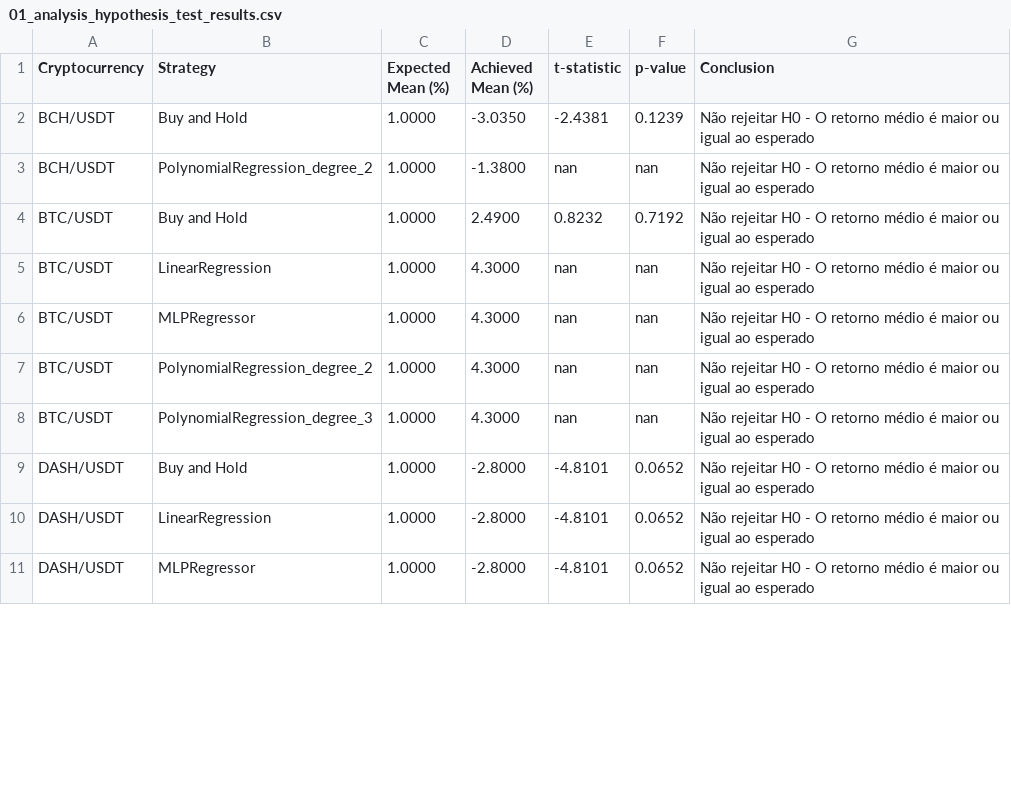
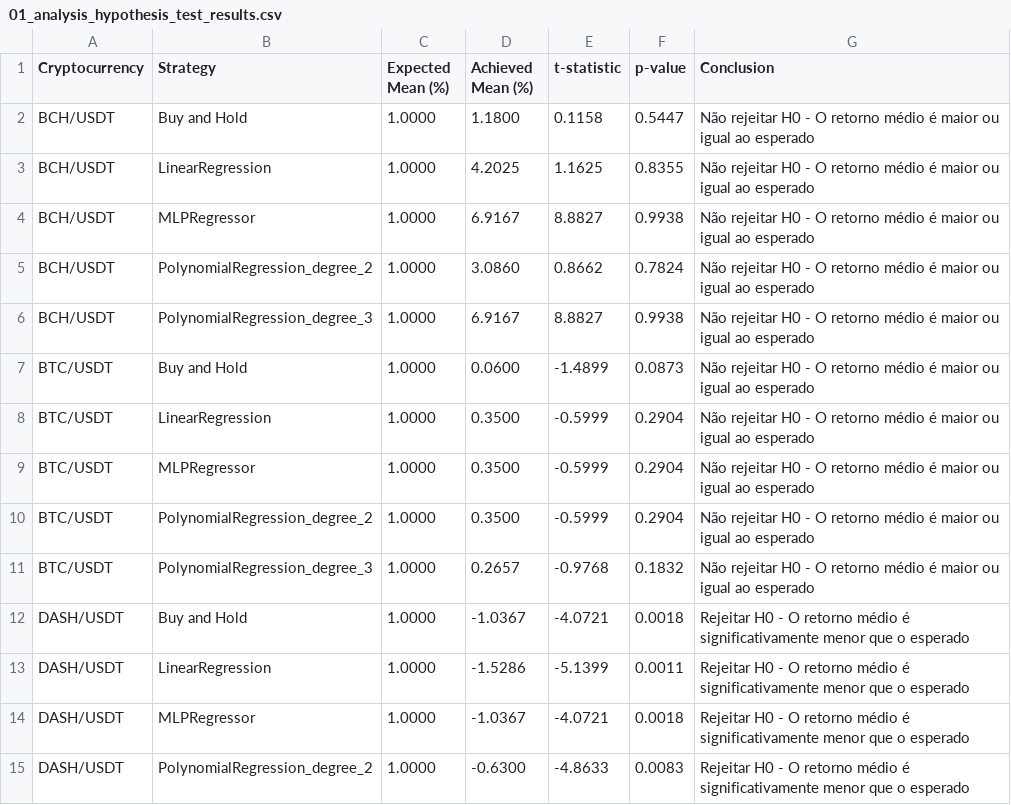
Before and after one commit to ronenfilho/cripto_analytics, a CSV file: data/processed/01_analysis_hypothesis_test_results.csv, drawn as a sheet; only a part is shown; the diff covers the shown part only.

```diff
--- a/data/processed/01_analysis_hypothesis_test_results.csv
+++ b/data/processed/01_analysis_hypothesis_test_results.csv
@@ -1,11 +1,15 @@
 Cryptocurrency,Strategy,Expected Mean (%),Achieved Mean (%),t-statistic,p-value,Conclusion
-BCH/USDT,Buy and Hold,1.0000,-3.0350,-2.4381,0.1239,Não rejeitar H0 - O retorno médio é maior ou igual ao esperado
-BCH/USDT,PolynomialRegression_degree_2,1.0000,-1.3800,nan,nan,Não rejeitar H0 - O retorno médio é maior ou igual ao esperado
-BTC/USDT,Buy and Hold,1.0000,2.4900,0.8232,0.7192,Não rejeitar H0 - O retorno médio é maior ou igual ao esperado
-BTC/USDT,LinearRegression,1.0000,4.3000,nan,nan,Não rejeitar H0 - O retorno médio é maior ou igual ao esperado
-BTC/USDT,MLPRegressor,1.0000,4.3000,nan,nan,Não rejeitar H0 - O retorno médio é maior ou igual ao esperado
-BTC/USDT,PolynomialRegression_degree_2,1.0000,4.3000,nan,nan,Não rejeitar H0 - O retorno médio é maior ou igual ao esperado
-BTC/USDT,PolynomialRegression_degree_3,1.0000,4.3000,nan,nan,Não rejeitar H0 - O retorno médio é maior ou igual ao esperado
-DASH/USDT,Buy and Hold,1.0000,-2.8000,-4.8101,0.0652,Não rejeitar H0 - O retorno médio é maior ou igual ao esperado
-DASH/USDT,LinearRegression,1.0000,-2.8000,-4.8101,0.0652,Não rejeitar H0 - O retorno médio é maior ou igual ao esperado
-DASH/USDT,MLPRegressor,1.0000,-2.8000,-4.8101,0.0652,Não rejeitar H0 - O retorno médio é maior ou igual ao esperado
+BCH/USDT,Buy and Hold,1.0000,1.1800,0.1158,0.5447,Não rejeitar H0 - O retorno médio é maior ou igual ao esperado
+BCH/USDT,LinearRegression,1.0000,4.2025,1.1625,0.8355,Não rejeitar H0 - O retorno médio é maior ou igual ao esperado
+BCH/USDT,MLPRegressor,1.0000,6.9167,8.8827,0.9938,Não rejeitar H0 - O retorno médio é maior ou igual ao esperado
+BCH/USDT,PolynomialRegression_degree_2,1.0000,3.0860,0.8662,0.7824,Não rejeitar H0 - O retorno médio é maior ou igual ao esperado
+BCH/USDT,PolynomialRegression_degree_3,1.0000,6.9167,8.8827,0.9938,Não rejeitar H0 - O retorno médio é maior ou igual ao esperado
+BTC/USDT,Buy and Hold,1.0000,0.0600,-1.4899,0.0873,Não rejeitar H0 - O retorno médio é maior ou igual ao esperado
+BTC/USDT,LinearRegression,1.0000,0.3500,-0.5999,0.2904,Não rejeitar H0 - O retorno médio é maior ou igual ao esperado
+BTC/USDT,MLPRegressor,1.0000,0.3500,-0.5999,0.2904,Não rejeitar H0 - O retorno médio é maior ou igual ao esperado
+BTC/USDT,PolynomialRegression_degree_2,1.0000,0.3500,-0.5999,0.2904,Não rejeitar H0 - O retorno médio é maior ou igual ao esperado
+BTC/USDT,PolynomialRegression_degree_3,1.0000,0.2657,-0.9768,0.1832,Não rejeitar H0 - O retorno médio é maior ou igual ao esperado
+DASH/USDT,Buy and Hold,1.0000,-1.0367,-4.0721,0.0018,Rejeitar H0 - O retorno médio é significativamente menor que o esperado
+DASH/USDT,LinearRegression,1.0000,-1.5286,-5.1399,0.0011,Rejeitar H0 - O retorno médio é significativamente menor que o esperado
+DASH/USDT,MLPRegressor,1.0000,-1.0367,-4.0721,0.0018,Rejeitar H0 - O retorno médio é significativamente menor que o esperado
+DASH/USDT,PolynomialRegression_degree_2,1.0000,-0.6300,-4.8633,0.0083,Rejeitar H0 - O retorno médio é significativamente menor que o esperado
```
Also changed, not shown: 1 added row and 119 edited cells elsewhere in this file, data/processed/simulation_results_consolidated.csv, 7 other files.
